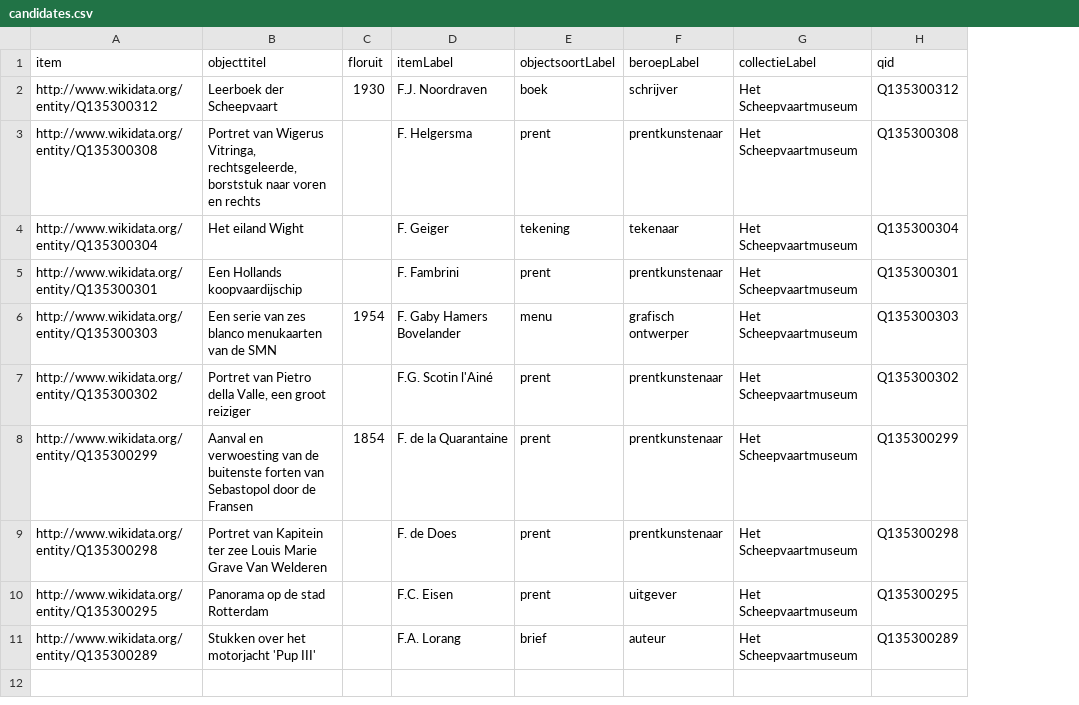
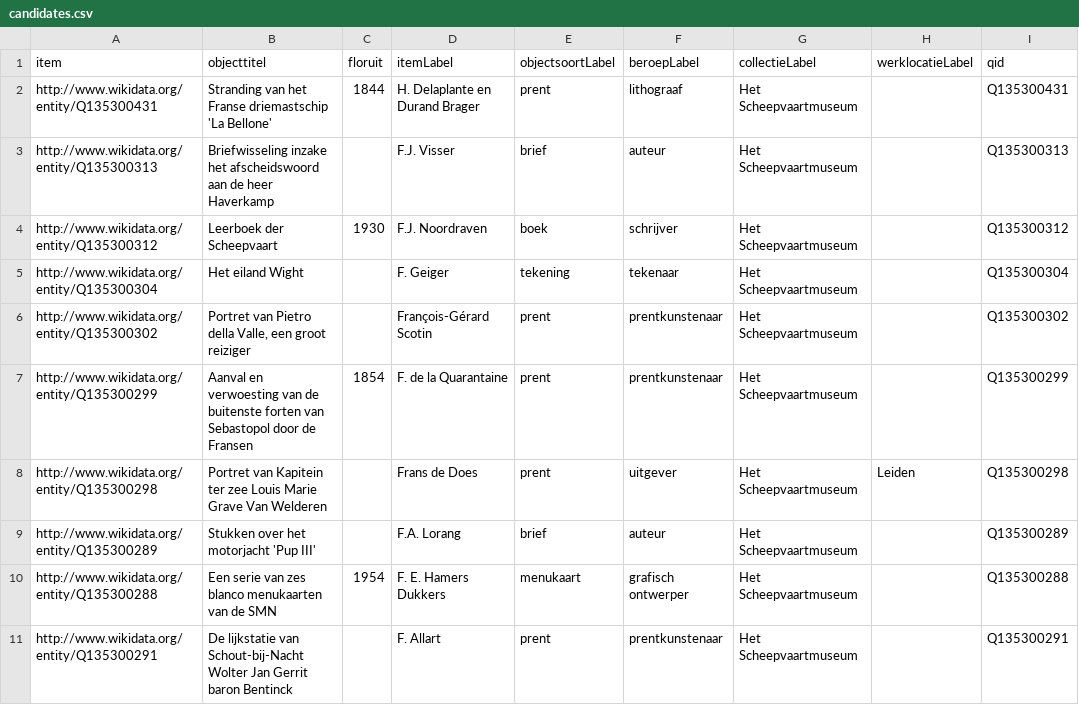
Before and after one commit to hannolans/wikidata, a CSV file: data/candidates.csv, drawn as a sheet; removed rows and columns are numbered as before the commit, all else as after; the diff names each change by its address in the sheet, - before the commit and + after, or states it on an @@ line.

```diff
--- a/data/candidates.csv
+++ b/data/candidates.csv
+column H (werklocatieLabel), row 8: Leiden
+row 2: http://www.wikidata.org/entity/Q135300431 | Stranding van het Franse driemastschip 'La Bellone' | 1844 | H. Delaplante en Durand Brager | prent | lithograaf | Het Scheepvaartmuseum |  | Q135300431
+row 3: http://www.wikidata.org/entity/Q135300313 | Briefwisseling inzake het afscheidswoord aan de heer Haverkamp |  | F.J. Visser | brief | auteur | Het Scheepvaartmuseum |  | Q135300313
-row 3: http://www.wikidata.org/entity/Q135300308 | Portret van Wigerus Vitringa, rechtsgeleerde, borststuk naar voren en rechts |  | F. Helgersma | prent | prentkunstenaar | Het Scheepvaartmuseum | Q135300308
-row 5: http://www.wikidata.org/entity/Q135300301 | Een Hollands koopvaardijschip |  | F. Fambrini | prent | prentkunstenaar | Het Scheepvaartmuseum | Q135300301
-row 6: http://www.wikidata.org/entity/Q135300303 | Een serie van zes blanco menukaarten van de SMN | 1954 | F. Gaby Hamers Bovelander | menu | grafisch ontwerper | Het Scheepvaartmuseum | Q135300303
-D6 (itemLabel): F.G. Scotin l'Ainé
+D6 (itemLabel): François-Gérard Scotin
-D8 (itemLabel): F. de Does
+D8 (itemLabel): Frans de Does
-F8 (beroepLabel): prentkunstenaar
+F8 (beroepLabel): uitgever
-row 10: http://www.wikidata.org/entity/Q135300295 | Panorama op de stad Rotterdam |  | F.C. Eisen | prent | uitgever | Het Scheepvaartmuseum | Q135300295
+row 10: http://www.wikidata.org/entity/Q135300288 | Een serie van zes blanco menukaarten van de SMN | 1954 | F. E. Hamers Dukkers | menukaart | grafisch ontwerper | Het Scheepvaartmuseum |  | Q135300288
+row 11: http://www.wikidata.org/entity/Q135300291 | De lijkstatie van Schout-bij-Nacht Wolter Jan Gerrit baron Bentinck |  | F. Allart | prent | prentkunstenaar | Het Scheepvaartmuseum |  | Q135300291
```
